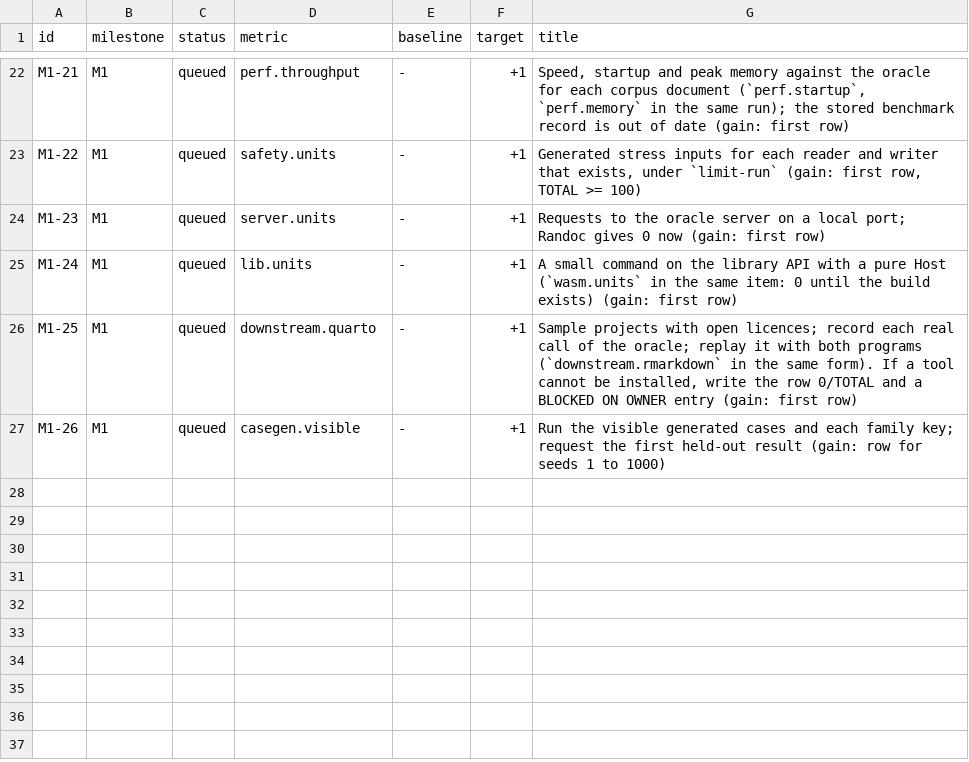
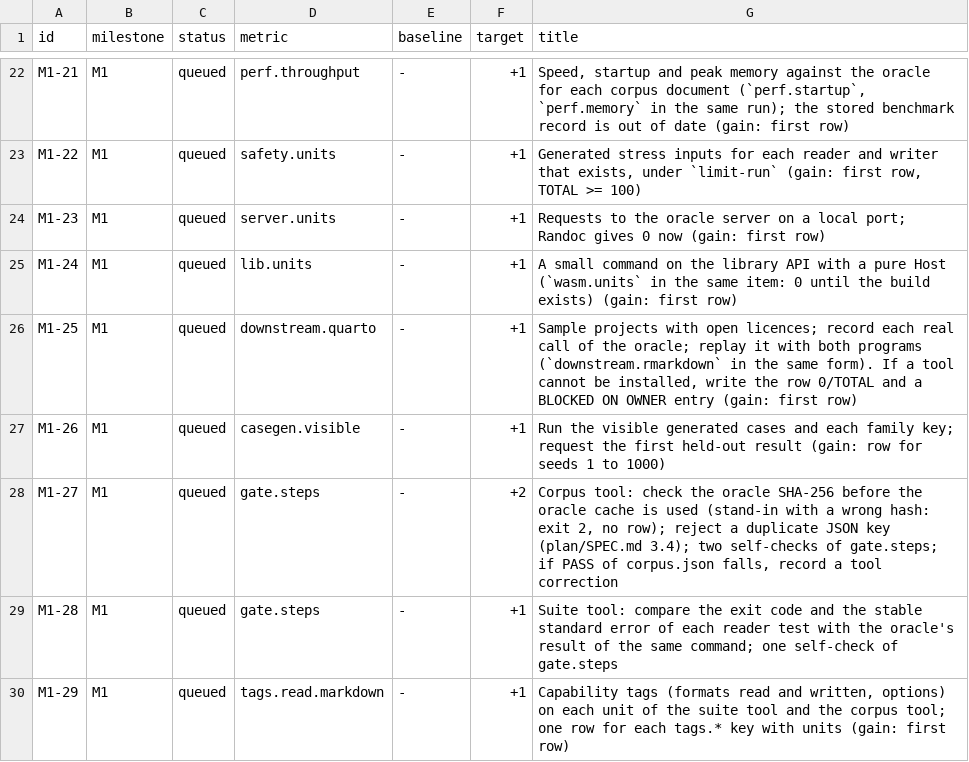
Before and after one commit to dvgyl/randoc, a TSV file: plan/ITEMS.tsv, drawn as a sheet; only a part is shown, gaps mark what is left out.

```diff
--- a/plan/ITEMS.tsv
+++ b/plan/ITEMS.tsv
@@ -27 +27,4 @@ M1-25	M1	queued	downstream.quarto	-	+1	Sample projects with open licences; recor
 M1-26	M1	queued	casegen.visible	-	+1	Run the visible generated cases and each family key; request the first held-out result (gain: row for seeds 1 to 1000)
+M1-27	M1	queued	gate.steps	-	+2	Corpus tool: check the oracle SHA-256 before the oracle cache is used (stand-in with a wrong hash: exit 2, no row); reject a duplicate JSON key (plan/SPEC.md 3.4); two self-checks of gate.steps; if PASS of corpus.json falls, record a tool correction
+M1-28	M1	queued	gate.steps	-	+1	Suite tool: compare the exit code and the stable standard error of each reader test with the oracle's result of the same command; one self-check of gate.steps
+M1-29	M1	queued	tags.read.markdown	-	+1	Capability tags (formats read and written, options) on each unit of the suite tool and the corpus tool; one row for each tags.* key with units (gain: first row)
```
Also changed, not shown: 36 other files.
